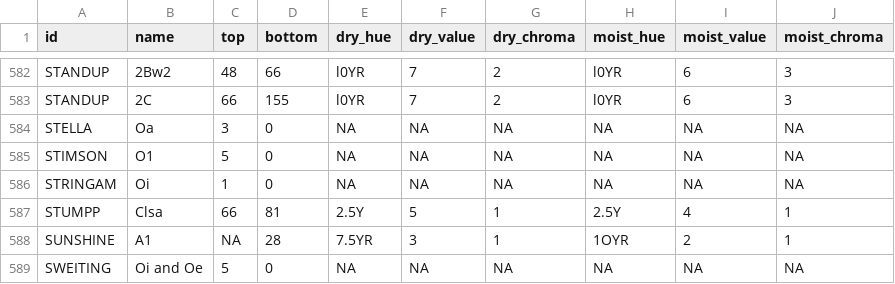
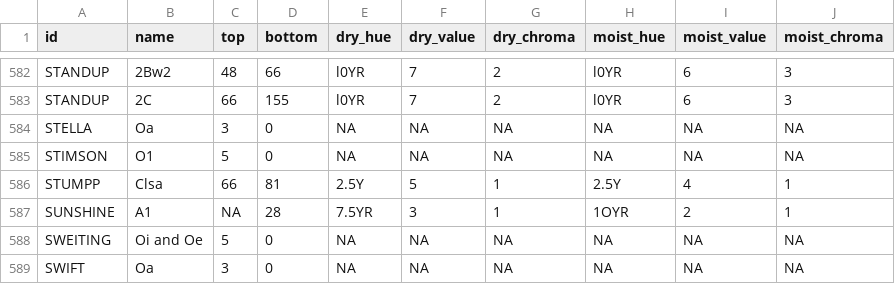
Before and after one commit to ncss-tech/SoilKnowledgeBase, a CSV file: inst/extdata/OSD-error-reporting/RO/bozeman-hz.csv, drawn as a sheet; only a part is shown, gaps mark what is left out; the shorter side is filled out with more unchanged rows; the diff names each change by its address in the sheet, - before the commit and + after, or states it on an @@ line.

```diff
--- a/inst/extdata/OSD-error-reporting/RO/bozeman-hz.csv
+++ b/inst/extdata/OSD-error-reporting/RO/bozeman-hz.csv
-row 586: STRINGAM | Oi | 1 | 0 | NA | NA | NA | NA | NA | NA
```
Also changed, not shown: inst/extdata/OSD-error-reporting/RO/bozeman-series.csv, inst/extdata/OSD-error-reporting/state/ID-hz.csv, 1 other file.
